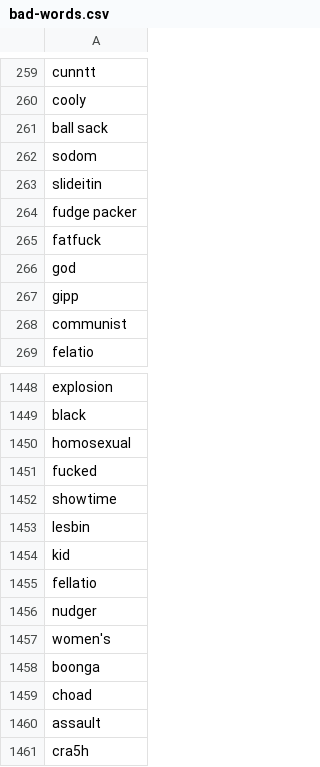
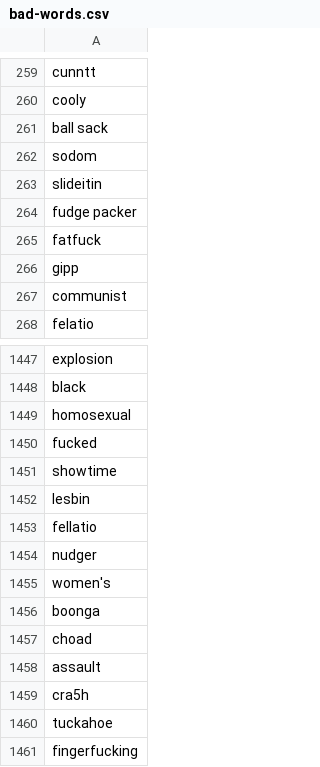
Before and after one commit to maayanhd/SafeTube, a CSV file: scoring_videos/Video_Scoring_System_metadata/Bad_Words_Dataset/bad-words.csv, drawn as a sheet; only a part is shown, gaps mark what is left out; the shorter side is filled out with more unchanged rows; the diff names each change by its address in the sheet, - before the commit and + after, or states it on an @@ line.

Commit message:
final communication and scoring system fixes

```diff
--- a/scoring_videos/Video_Scoring_System_metadata/Bad_Words_Dataset/bad-words.csv
+++ b/scoring_videos/Video_Scoring_System_metadata/Bad_Words_Dataset/bad-words.csv
-row 266: god
-row 1454: kid
```
Also changed, not shown: 8 other files.
